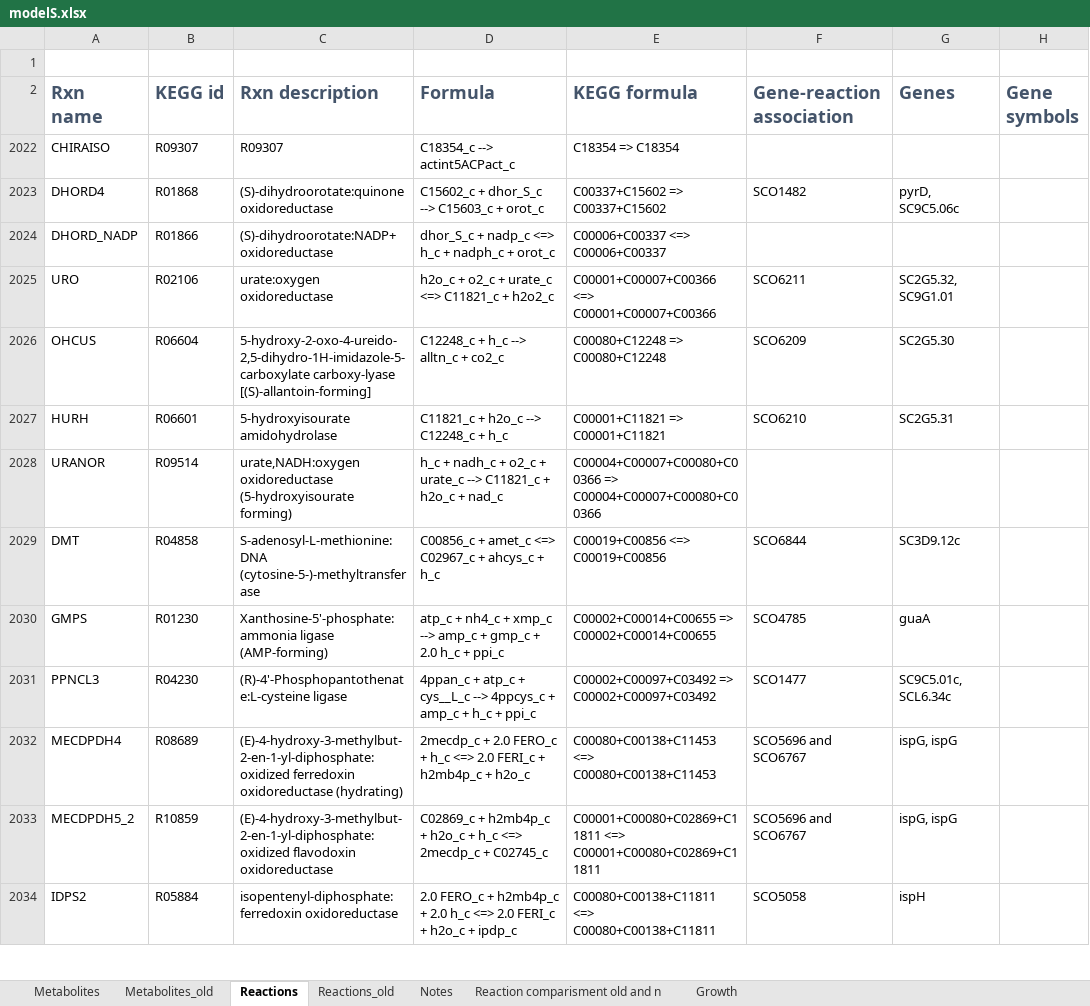
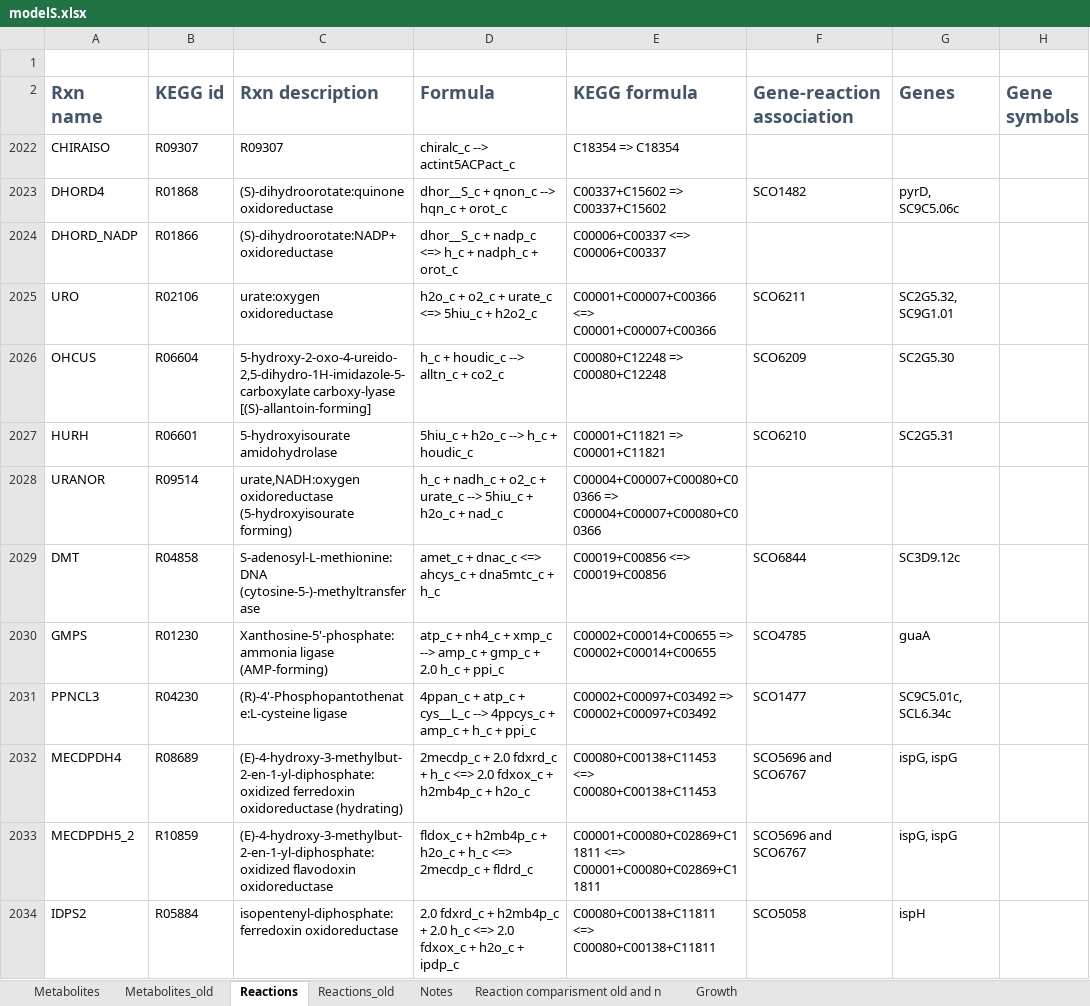
Before and after one commit to sulheim/iKS1317, an Excel workbook: modelS.xlsx, sheet Reactions, drawn as a sheet; only a part is shown; values as stored, in another font and other column widths than the file's, no borders; conditional formats not drawn; the diff covers the shown part only; the diff names each change by its address in the sheet, - before the commit and + after, or states it on an @@ line.

Commit message:
Added a couple of origins

```diff
--- a/modelS.xlsx (sheet Reactions)
+++ b/modelS.xlsx (sheet Reactions)
-D2022 (Formula): C18354_c --> actint5ACPact_c
+D2022 (Formula): chiralc_c --> actint5ACPact_c
-D2023 (Formula): C15602_c + dhor_S_c --> C15603_c + orot_c
+D2023 (Formula): dhor__S_c + qnon_c --> hqn_c + orot_c
-D2024 (Formula): dhor_S_c + nadp_c <=> h_c + nadph_c + orot_c
+D2024 (Formula): dhor__S_c + nadp_c <=> h_c + nadph_c + orot_c
-D2025 (Formula): h2o_c + o2_c + urate_c <=> C11821_c + h2o2_c
+D2025 (Formula): h2o_c + o2_c + urate_c <=> 5hiu_c + h2o2_c
-D2026 (Formula): C12248_c + h_c --> alltn_c + co2_c
+D2026 (Formula): h_c + houdic_c --> alltn_c + co2_c
-D2027 (Formula): C11821_c + h2o_c --> C12248_c + h_c
+D2027 (Formula): 5hiu_c + h2o_c --> h_c + houdic_c
-D2028 (Formula): …urate_c --> C11821_c + h2o_c…
+D2028 (Formula): …urate_c --> 5hiu_c + h2o_c…
-D2029 (Formula): C00856_c + amet_c <=> C02967_c + ahcys_c + h_c
+D2029 (Formula): amet_c + dnac_c <=> ahcys_c + dna5mtc_c + h_c
-D2032 (Formula): …+ 2.0 FERO_c + h_c <=> 2.0 FERI_c + h2mb4p_c…
+D2032 (Formula): …+ 2.0 fdxrd_c + h_c <=> 2.0 fdxox_c + h2mb4p_c…
-D2033 (Formula): C02869_c + h2mb4p_c + h2o_c + h_c <=> 2mecdp_c + C02745_c
+D2033 (Formula): fldox_c + h2mb4p_c + h2o_c + h_c <=> 2mecdp_c + fldrd_c
-D2034 (Formula): 2.0 FERO_c + h2mb4p_c + 2.0 h_c <=> 2.0 FERI_c + h2o_c…
+D2034 (Formula): 2.0 fdxrd_c + h2mb4p_c + 2.0 h_c <=> 2.0 fdxox_c + h2o_c…
```
Also changed, not shown: 28 added rows and 66 edited cells elsewhere in this sheet, sheet Metabolites, hidden cells, 2 other files.
